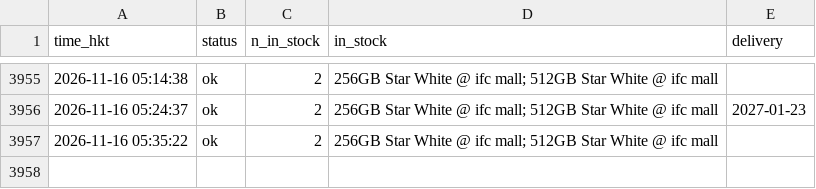
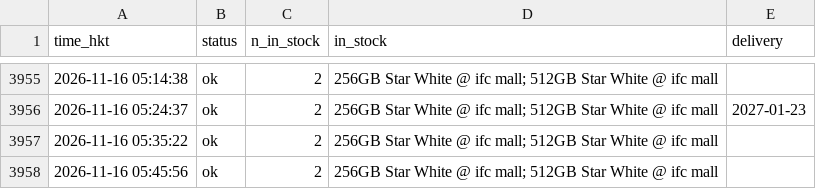
Before and after one commit to ryancwho/duo-watch, a CSV file: polls.csv, drawn as a sheet; only a part is shown, gaps mark what is left out; the diff names each change by its address in the sheet, - before the commit and + after, or states it on an @@ line.

```diff
--- a/polls.csv
+++ b/polls.csv
+row 3958: 2026-11-16 05:45:56 | ok | 2 | 256GB Star White @ ifc mall; 512GB Star White @ ifc mall
```
Also changed, not shown: 2 other files.
